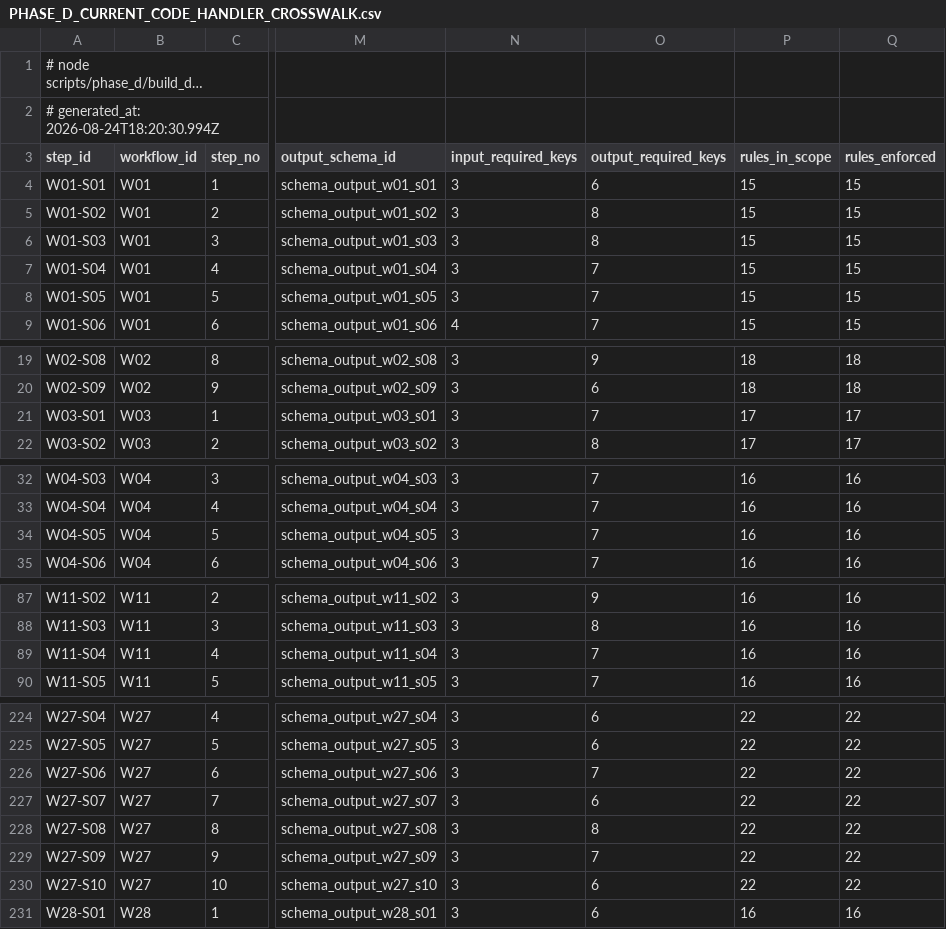
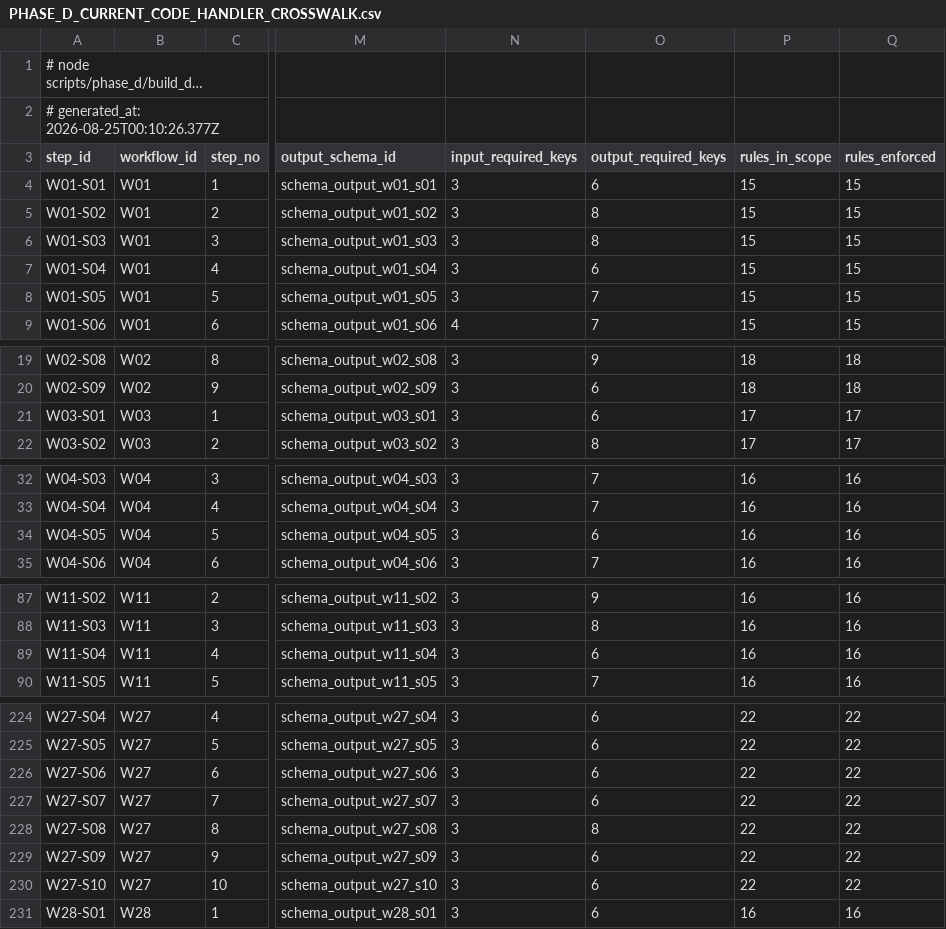
Before and after one commit to ahmadmhdnabilalzain-bot/quotesdone, a CSV file: docs/phase-d/PHASE_D_CURRENT_CODE_HANDLER_CROSSWALK.csv, drawn as a sheet; only a part is shown, gaps mark what is left out; long unchanged cells end in …; the diff covers the shown part only; the diff names each change by its address in the sheet, - before the commit and + after, or states it on an @@ line.

```diff
--- a/docs/phase-d/PHASE_D_CURRENT_CODE_HANDLER_CROSSWALK.csv
+++ b/docs/phase-d/PHASE_D_CURRENT_CODE_HANDLER_CROSSWALK.csv
-A2 (step_id): # generated_at: 2026-08-24T18:20:30.994Z
+A2 (step_id): # generated_at: 2026-08-25T00:10:26.377Z
-O7 (output_required_keys): 7
+O7 (output_required_keys): 6
-O21 (output_required_keys): 7
+O21 (output_required_keys): 6
-O34 (output_required_keys): 7
+O34 (output_required_keys): 6
-O89 (output_required_keys): 7
+O89 (output_required_keys): 6
-O226 (output_required_keys): 7
+O226 (output_required_keys): 6
-O229 (output_required_keys): 7
+O229 (output_required_keys): 6
```
Also changed, not shown: 11 edited cells elsewhere in this file, docs/phase-d/PHASE_D_BUSINESS_OBJECT_RESULT.csv, docs/phase-d/PHASE_D_FRONTEND_API_CALL_GRAPH.csv, 21 other files.
